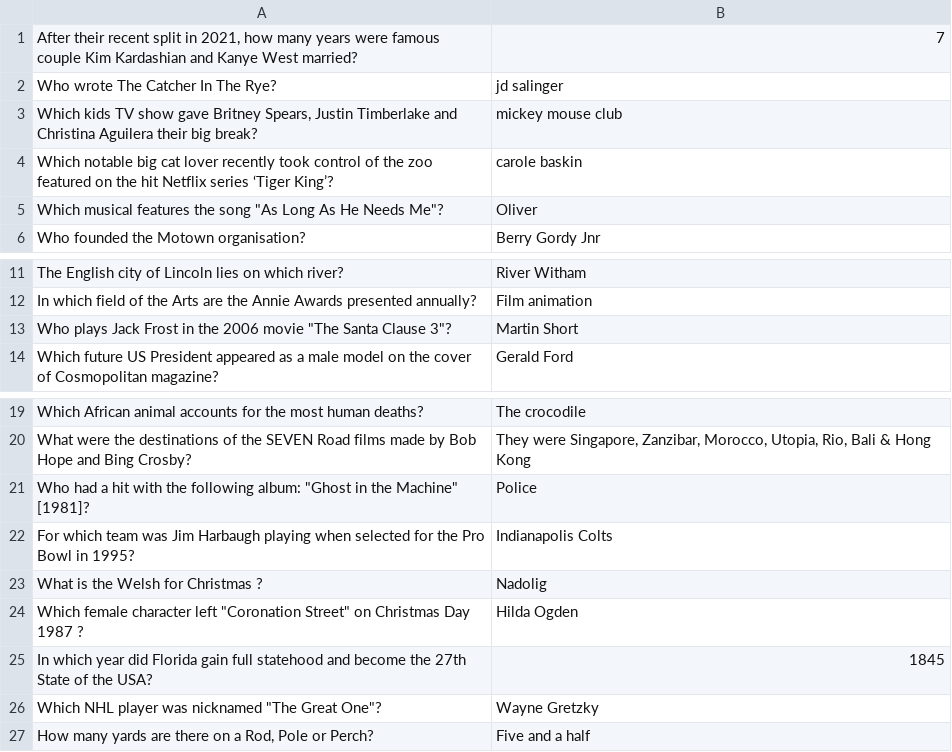
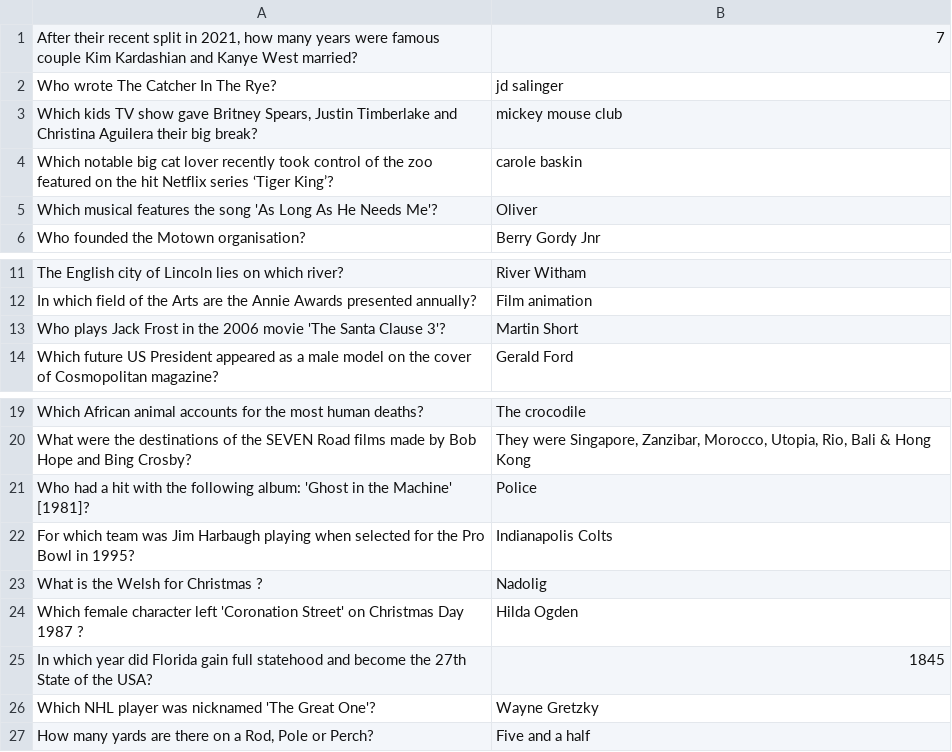
Before and after one commit to ChickenAndChipsBH/Backend, a CSV file: questionshard.csv, drawn as a sheet; only a part is shown, gaps mark what is left out.

Commit message:
Update questionshard.csv

```diff
--- a/questionshard.csv
+++ b/questionshard.csv
@@ -4,3 +4,3 @@ Which kids TV show gave Britney Spears, Justin Timberlake and Christina Aguilera
 Which notable big cat lover recently took control of the zoo featured on the hit Netflix series ‘Tiger King’?|carole baskin
-Which musical features the song "As Long As He Needs Me"?|Oliver
+Which musical features the song 'As Long As He Needs Me'?|Oliver
 Who founded the Motown organisation?|Berry Gordy Jnr
@@ -12,3 +12,3 @@ The English city of Lincoln lies on which river?|River Witham
 In which field of the Arts are the Annie Awards presented annually?|Film animation
-Who plays Jack Frost in the 2006 movie "The Santa Clause 3"?|Martin Short
+Who plays Jack Frost in the 2006 movie 'The Santa Clause 3'?|Martin Short
 Which future US President appeared as a male model on the cover of Cosmopolitan magazine?|Gerald Ford
@@ -20,8 +20,8 @@ Which African animal accounts for the most human deaths?|The crocodile
 What were the destinations of the SEVEN Road films made by Bob Hope and Bing Crosby?|They were Singapore, Zanzibar, Morocco, Utopia, Rio, Bali & Hong Kong
-Who had a hit with the following album: "Ghost in the Machine" [1981]?|Police
+Who had a hit with the following album: 'Ghost in the Machine' [1981]?|Police
 For which team was Jim Harbaugh playing when selected for the Pro Bowl in 1995?|Indianapolis Colts
 What is the Welsh for Christmas ?|Nadolig
-Which female character left "Coronation Street" on Christmas Day 1987 ?|Hilda Ogden
+Which female character left 'Coronation Street' on Christmas Day 1987 ?|Hilda Ogden
 In which year did Florida gain full statehood and become the 27th State of the USA?|1845
-Which NHL player was nicknamed "The Great One"?|Wayne Gretzky
+Which NHL player was nicknamed 'The Great One'?|Wayne Gretzky
 How many yards are there on a Rod, Pole or Perch?|Five and a half
```
